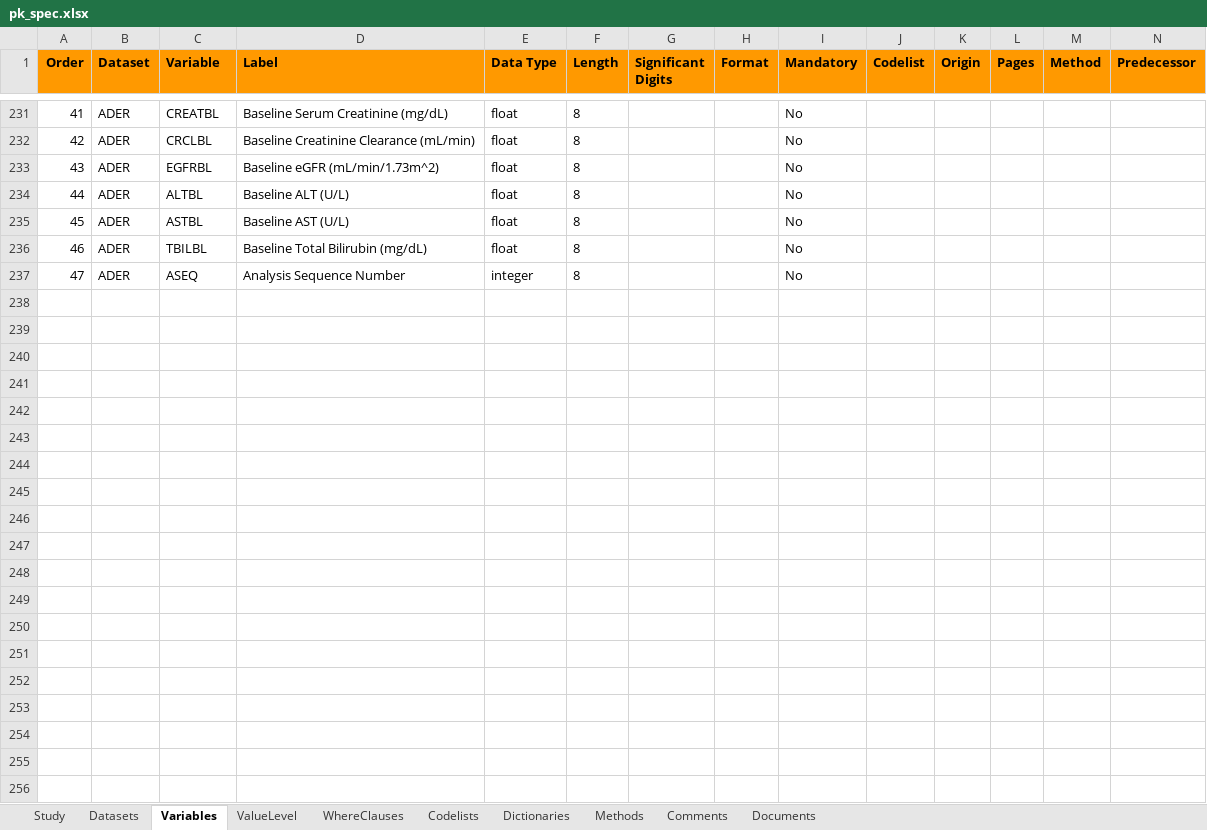
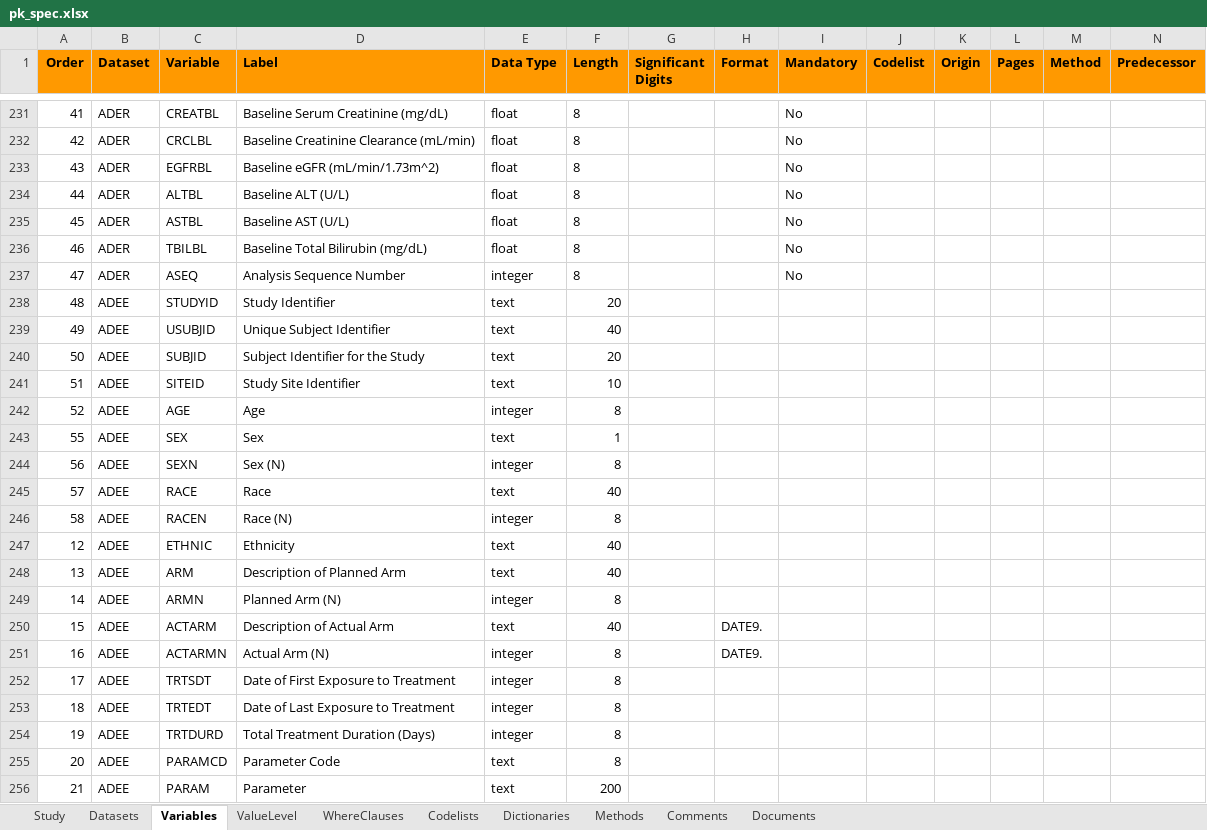
Before and after one commit to pharmaverse/examples, an Excel workbook: metadata/pk_spec.xlsx, sheet Variables, drawn as a sheet; only a part is shown, gaps mark what is left out; values as stored, in another font and other column widths than the file's, no borders; rows hold the shown columns only; the diff covers the shown part only; the diff names each change by its address in the sheet, - before the commit and + after, or states it on an @@ line.

Commit message:
#143 Add ADEE template

```diff
--- a/metadata/pk_spec.xlsx (sheet Variables)
+++ b/metadata/pk_spec.xlsx (sheet Variables)
+row 238: 48 | ADEE | STUDYID | Study Identifier | text | 20
+row 239: 49 | ADEE | USUBJID | Unique Subject Identifier | text | 40
+row 240: 50 | ADEE | SUBJID | Subject Identifier for the Study | text | 20
+row 241: 51 | ADEE | SITEID | Study Site Identifier | text | 10
+row 242: 52 | ADEE | AGE | Age | integer | 8
+row 243: 55 | ADEE | SEX | Sex | text | 1
+row 244: 56 | ADEE | SEXN | Sex (N) | integer | 8
+row 245: 57 | ADEE | RACE | Race | text | 40
+row 246: 58 | ADEE | RACEN | Race (N) | integer | 8
+row 247: 12 | ADEE | ETHNIC | Ethnicity | text | 40
+row 248: 13 | ADEE | ARM | Description of Planned Arm | text | 40
+row 249: 14 | ADEE | ARMN | Planned Arm (N) | integer | 8
+row 250: 15 | ADEE | ACTARM | Description of Actual Arm | text | 40 |  | DATE9.
+row 251: 16 | ADEE | ACTARMN | Actual Arm (N) | integer | 8 |  | DATE9.
+row 252: 17 | ADEE | TRTSDT | Date of First Exposure to Treatment | integer | 8
+row 253: 18 | ADEE | TRTEDT | Date of Last Exposure to Treatment | integer | 8
+row 254: 19 | ADEE | TRTDURD | Total Treatment Duration (Days) | integer | 8
+row 255: 20 | ADEE | PARAMCD | Parameter Code | text | 8
+row 256: 21 | ADEE | PARAM | Parameter | text | 200
```
Also changed, not shown: 155 added rows elsewhere in this sheet, sheet Datasets, 2 other files.
